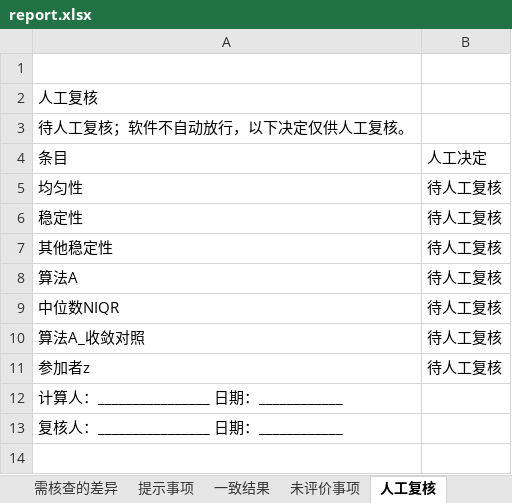
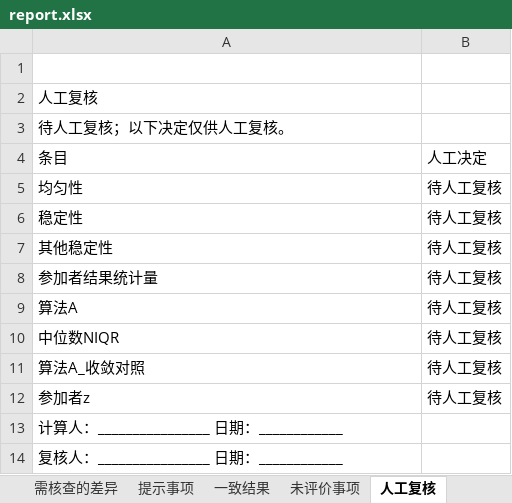
Before and after one commit to wangzhichao-jpg/openpt, an Excel workbook: examples/trace_run/report.xlsx, sheet 人工复核, drawn as a sheet; values as stored, in another font and other column widths than the file's, no borders; the diff names each change by its address in the sheet, - before the commit and + after, or states it on an @@ line.

```diff
--- a/examples/trace_run/report.xlsx (sheet 人工复核)
+++ b/examples/trace_run/report.xlsx (sheet 人工复核)
-A3: 待人工复核；软件不自动放行，以下决定仅供人工复核。
+A3: 待人工复核；以下决定仅供人工复核。
+row 8: 参加者结果统计量 | 待人工复核
```
Also changed, not shown: sheet 稳定性评价, sheet 全精度数值, sheet 参加者评价, sheet 稳健统计, sheet 附录：全精度记录, sheet 计算书, 5 more sheets, other sheet tabs, examples/trace_run/input/source.xlsx, examples/trace_run/report_rev_0001.xlsx, 10 other files.
